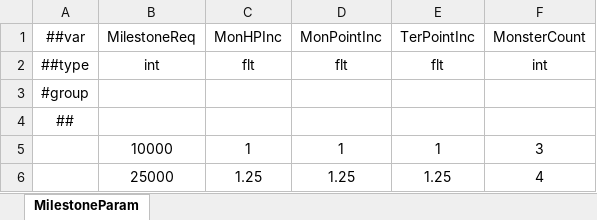
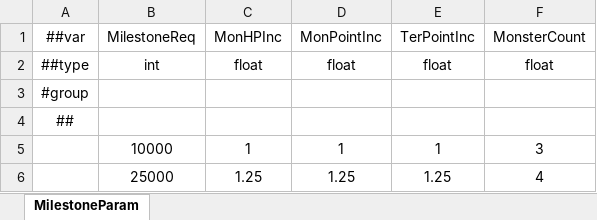
Before and after one commit to numbersguy104/monster-ball, an Excel workbook: LubanConfig/DataTables/Datas/#MilestoneParam.xlsx, sheet MilestoneParam, drawn as a sheet; values as stored, in another font and other column widths than the file's, no borders; charts and pictures not drawn; the diff names each change by its address in the sheet, - before the commit and + after, or states it on an @@ line.

```diff
--- a/LubanConfig/DataTables/Datas/#MilestoneParam.xlsx (sheet MilestoneParam)
+++ b/LubanConfig/DataTables/Datas/#MilestoneParam.xlsx (sheet MilestoneParam)
-C2: flt
+C2: float
-D2: flt
+D2: float
-E2: flt
+E2: float
-F2: int
+F2: float
```
Also changed, not shown: charts or pictures, LubanConfig/DataTables/Datas/#ArtifactParam.xlsx, LubanConfig/DataTables/Datas/#BallParam.xlsx, 21 other files.
